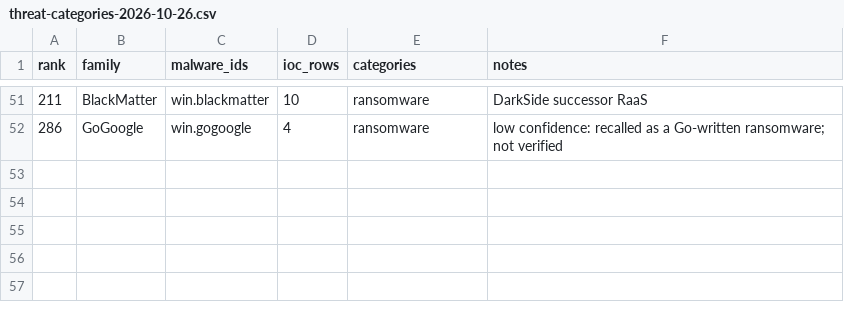
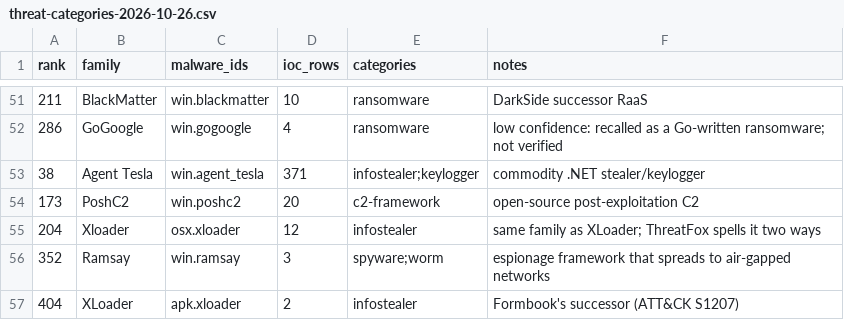
Before and after one commit to arinvandrapu/Cyber-Threat-Intelligence-System, a CSV file: data/reference/threat-categories-2026-10-26.csv, drawn as a sheet; only a part is shown, gaps mark what is left out; the diff names each change by its address in the sheet, - before the commit and + after, or states it on an @@ line.

```diff
--- a/data/reference/threat-categories-2026-10-26.csv
+++ b/data/reference/threat-categories-2026-10-26.csv
+row 53: 38 | Agent Tesla | win.agent_tesla | 371 | infostealer;keylogger | commodity .NET stealer/keylogger
+row 54: 173 | PoshC2 | win.poshc2 | 20 | c2-framework | open-source post-exploitation C2
+row 55: 204 | Xloader | osx.xloader | 12 | infostealer | same family as XLoader; ThreatFox spells it two ways
+row 56: 352 | Ramsay | win.ramsay | 3 | spyware;worm | espionage framework that spreads to air-gapped networks
+row 57: 404 | XLoader | apk.xloader | 2 | infostealer | Formbook's successor (ATT&CK S1207)
```
Also changed, not shown: data/reference/threat-links-2026-10-26.csv, 10 other files.
